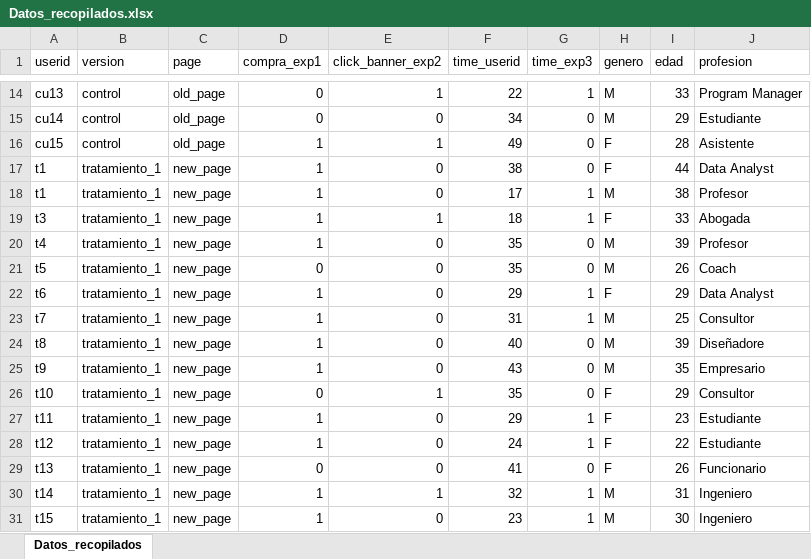
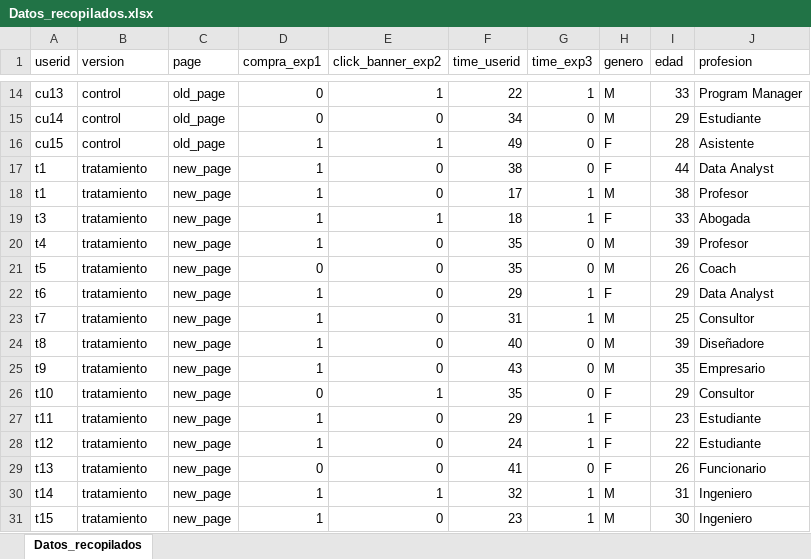
Before and after one commit to maugc1/5_Proyecto, an Excel workbook: data/Datos_recopilados.xlsx, sheet Datos_recopilados, drawn as a sheet; only a part is shown, gaps mark what is left out; values as stored, in another font and other column widths than the file's, no borders; the diff names each change by its address in the sheet, - before the commit and + after, or states it on an @@ line.

```diff
--- a/data/Datos_recopilados.xlsx (sheet Datos_recopilados)
+++ b/data/Datos_recopilados.xlsx (sheet Datos_recopilados)
-B17:B31 (version): tratamiento_1
+B17:B31 (version): tratamiento
```
Also changed, not shown: 1 other file.
